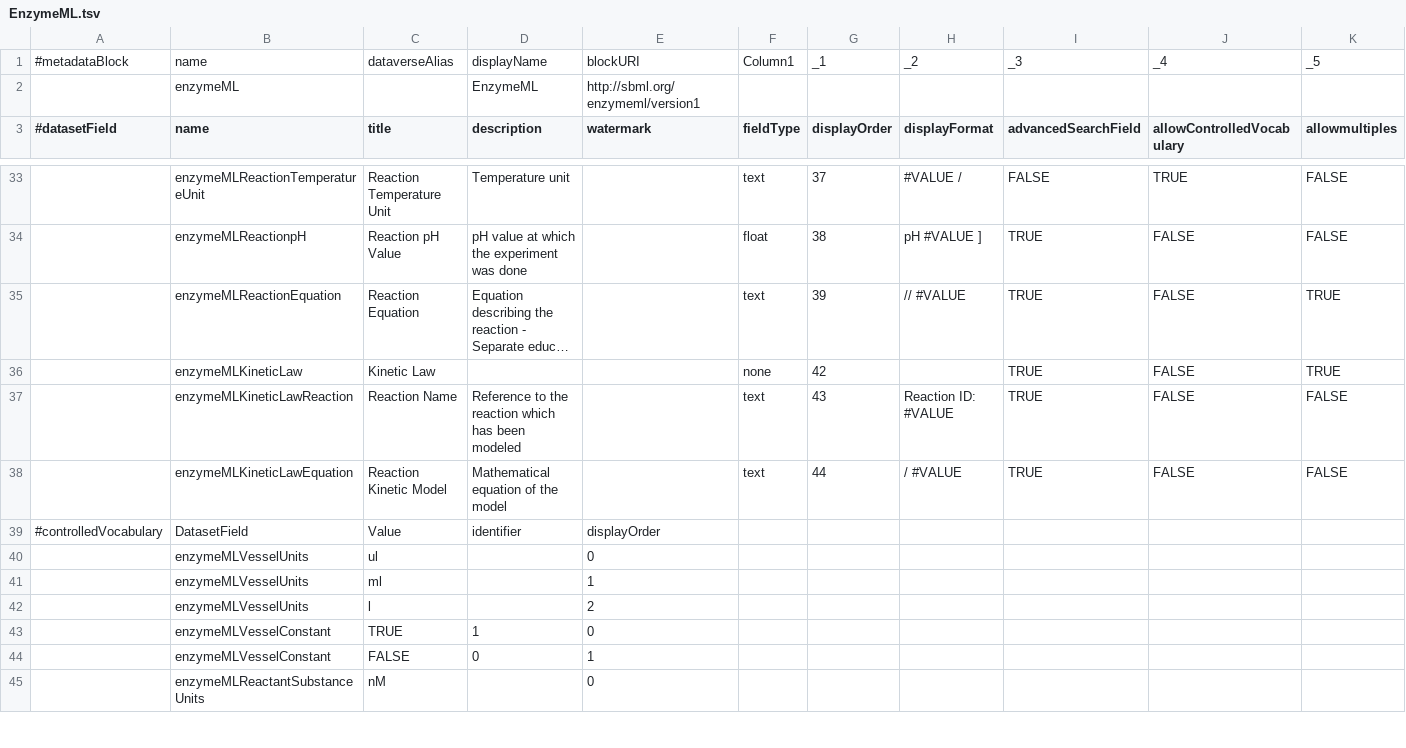
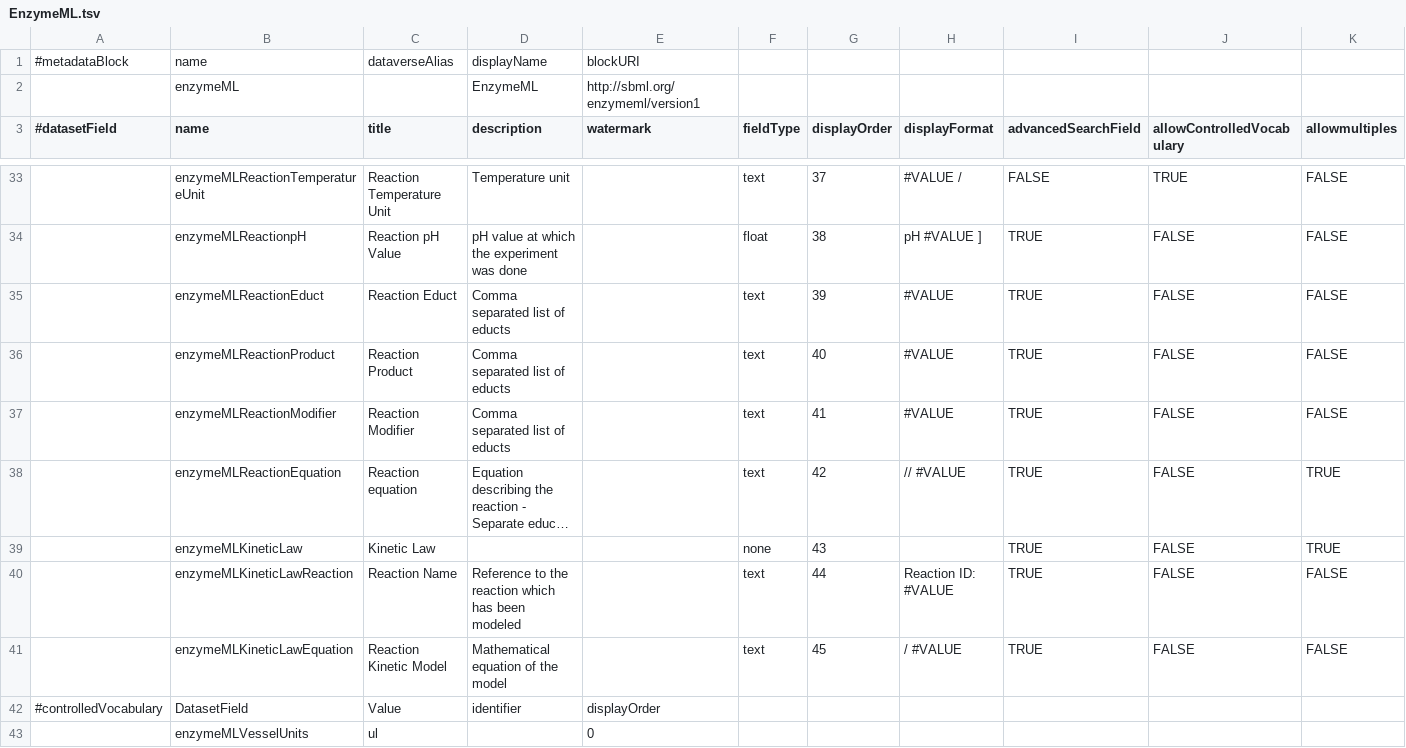
Before and after one commit to izus-fokus/darus-metadata-blocks, a TSV file: EnzymeML.tsv, drawn as a sheet; only a part is shown, gaps mark what is left out; the shorter side is filled out with more unchanged rows; long unchanged cells end in …; removed rows and columns are numbered as before the commit, all else as after; rows hold the shown columns only; the diff names each change by its address in the sheet, - before the commit and + after, or states it on an @@ line.

Commit message:
ReactionProduct, ReactionEduct and ReactionModifier added

```diff
--- a/EnzymeML.tsv
+++ b/EnzymeML.tsv
-row 1: #metadataBlock | name | dataverseAlias | displayName | blockURI | Column1 | _1 | _2 | _3 | _4 | _5
+row 1: #metadataBlock | name | dataverseAlias | displayName | blockURI
+row 35:  | enzymeMLReactionEduct | Reaction Educt | Comma separated list of educts |  | text | 39 | #VALUE | TRUE | FALSE | FALSE
+row 36:  | enzymeMLReactionProduct | Reaction Product | Comma separated list of educts |  | text | 40 | #VALUE | TRUE | FALSE | FALSE
+row 37:  | enzymeMLReactionModifier | Reaction Modifier | Comma separated list of educts |  | text | 41 | #VALUE | TRUE | FALSE | FALSE
-C38 (title): Reaction Equation
+C38 (title): Reaction equation
-G38 (displayOrder): 39
+G38 (displayOrder): 42
-G39 (displayOrder): 42
+G39 (displayOrder): 43
-G40 (displayOrder): 43
+G40 (displayOrder): 44
-G41 (displayOrder): 44
+G41 (displayOrder): 45
```
